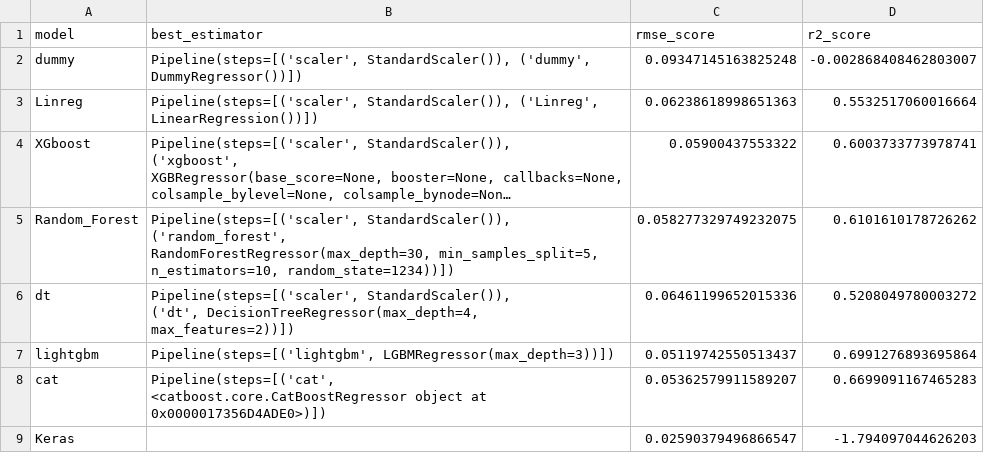
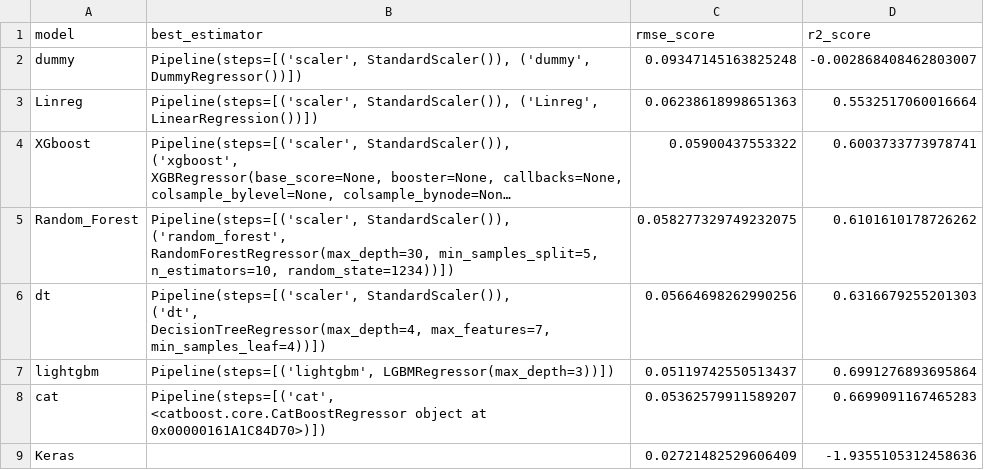
Before and after one commit to santicar1809/teheran_households, a CSV file: files/modeling_output/reports/model_report.csv, drawn as a sheet; long unchanged cells end in ….

Commit message:
testing data

```diff
--- a/files/modeling_output/reports/model_report.csv
+++ b/files/modeling_output/reports/model_report.csv
@@ -24,7 +24,9 @@ Random_Forest,"Pipeline(steps=[('scaler', StandardScaler()),
                                        n_estimators=10, random_state=1234))])",0.058277329749232075,0.6101610178726262
-dt,"Pipeline(steps=[('scaler', StandardScaler()),
-                ('dt', DecisionTreeRegressor(max_depth=4, max_features=2))])",0.06461199652015336,0.5208049780003272
+dt,"Pipeline(steps=[('scaler', StandardScaler()),
+                ('dt',
+                 DecisionTreeRegressor(max_depth=4, max_features=7,
+                                       min_samples_leaf=4))])",0.05664698262990256,0.6316679255201303
 lightgbm,"Pipeline(steps=[('lightgbm', LGBMRegressor(max_depth=3))])",0.05119742550513437,0.6991276893695864
-cat,"Pipeline(steps=[('cat',
-                 <catboost.core.CatBoostRegressor object at 0x0000017356D4ADE0>)])",0.05362579911589207,0.6699091167465283
-Keras,,0.02590379496866547,-1.794097044626203
+cat,"Pipeline(steps=[('cat',
+                 <catboost.core.CatBoostRegressor object at 0x00000161A1C84D70>)])",0.05362579911589207,0.6699091167465283
+Keras,,0.02721482529606409,-1.9355105312458636
```
Also changed, not shown: catboost_info/time_left.tsv, files/modeling_output/reports/summarized_result.csv, 26 other files.
